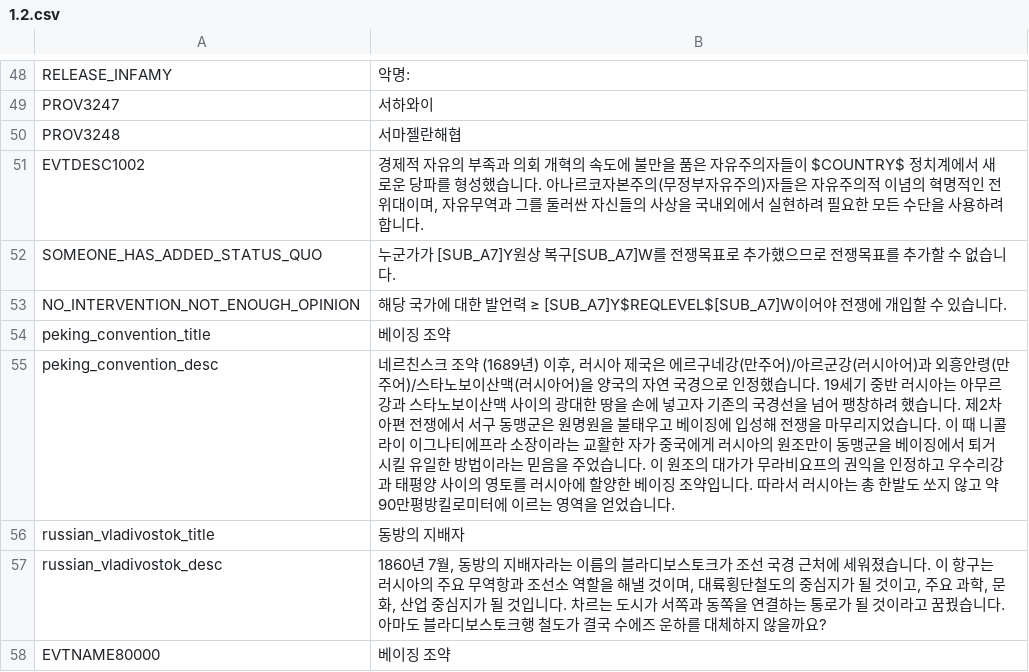
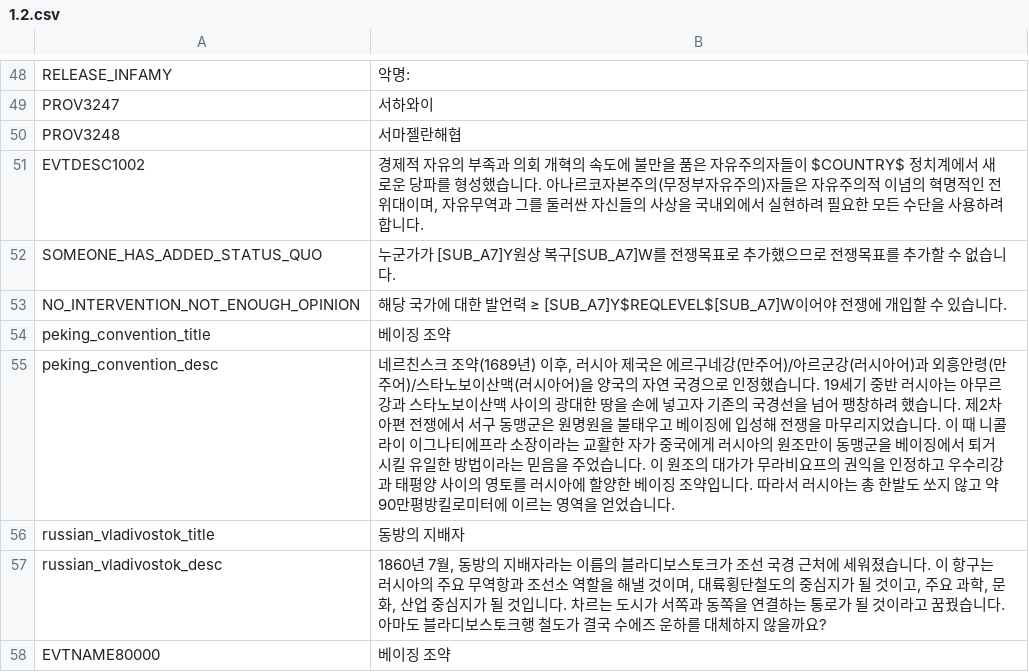
Before and after one commit to kimjeon-il/-Historical-Project-Mod-Korean-Patch, a CSV file: localisation/1.2.csv, drawn as a sheet; only a part is shown, gaps mark what is left out.

Commit message:
Update 1.2.csv

```diff
--- a/localisation/1.2.csv
+++ b/localisation/1.2.csv
@@ -54,3 +54,3 @@ NO_INTERVENTION_NOT_ENOUGH_OPINION;해당 국가에 대한 발언력 ≥ [SUB_A7
 peking_convention_title;베이징 조약;;;;;;;;;;;;;
-peking_convention_desc;네르친스크 조약 (1689년) 이후, 러시아 제국은 에르구네강(만주어)/아르군강(러시아어)과 외흥안령(만주어)/스타노보이산맥(러시아어)을 양국의 자연 국경으로 인정했습니다. 19세기 중반 러시아는 아무르강과 스타노보이산맥 사이의 광대한 땅을 손에 넣고자 기존의 국경선을 넘어 팽창하려 했습니다. 제2차 아편 전쟁에서 서구 동맹군은 원명원을 불태우고 베이징에 입성해 전쟁을 마무리지었습니다. 이 때 니콜라이 이그나티에프라 소장이라는 교활한 자가 중국에게 러시아의 원조만이 동맹군을 베이징에서 퇴거시킬 유일한 방법이라는 믿음을 주었습니다. 이 원조의 대가가 무라비요프의 권익을 인정하고 우수리강과 태평양 사이의 영토를 러시아에 할양한 베이징 조약입니다. 따라서 러시아는 총 한발도 쏘지 않고 약 90만평방킬로미터에 이르는 영역을 얻었습니다.;;;;;;;;;;;;;
+peking_convention_desc;네르친스크 조약(1689년) 이후, 러시아 제국은 에르구네강(만주어)/아르군강(러시아어)과 외흥안령(만주어)/스타노보이산맥(러시아어)을 양국의 자연 국경으로 인정했습니다. 19세기 중반 러시아는 아무르강과 스타노보이산맥 사이의 광대한 땅을 손에 넣고자 기존의 국경선을 넘어 팽창하려 했습니다. 제2차 아편 전쟁에서 서구 동맹군은 원명원을 불태우고 베이징에 입성해 전쟁을 마무리지었습니다. 이 때 니콜라이 이그나티에프라 소장이라는 교활한 자가 중국에게 러시아의 원조만이 동맹군을 베이징에서 퇴거시킬 유일한 방법이라는 믿음을 주었습니다. 이 원조의 대가가 무라비요프의 권익을 인정하고 우수리강과 태평양 사이의 영토를 러시아에 할양한 베이징 조약입니다. 따라서 러시아는 총 한발도 쏘지 않고 약 90만평방킬로미터에 이르는 영역을 얻었습니다.;;;;;;;;;;;;;
 russian_vladivostok_title;동방의 지배자;;;;;;;;;;;;;
```
